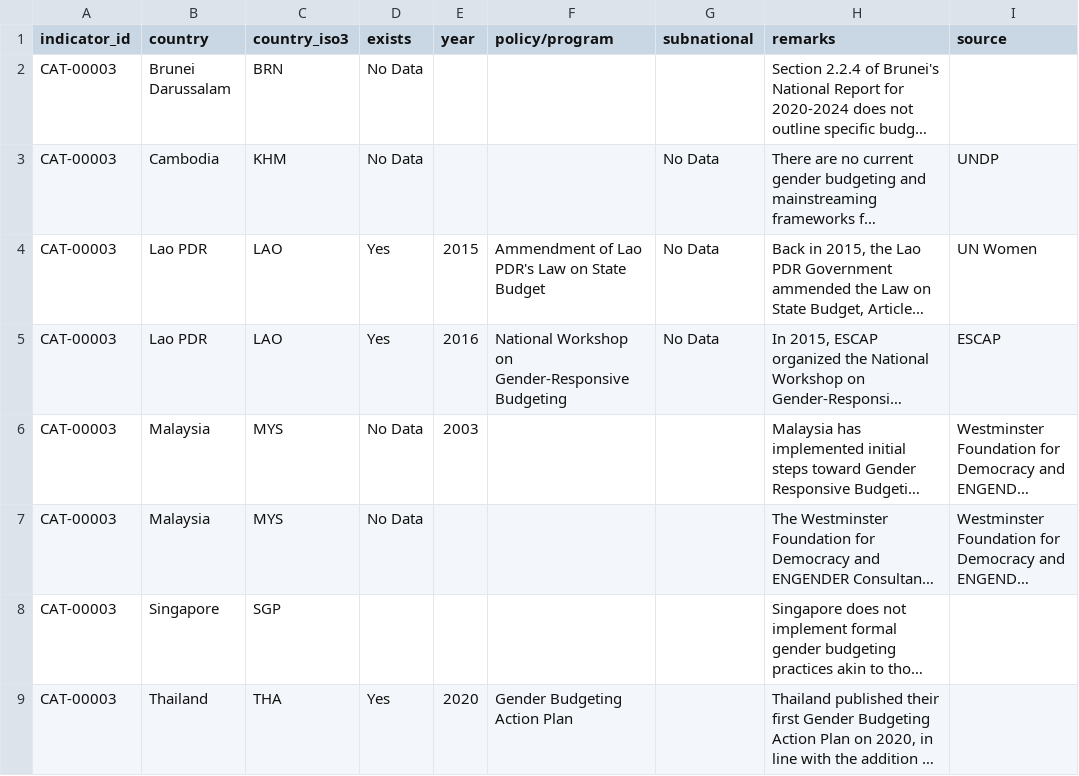
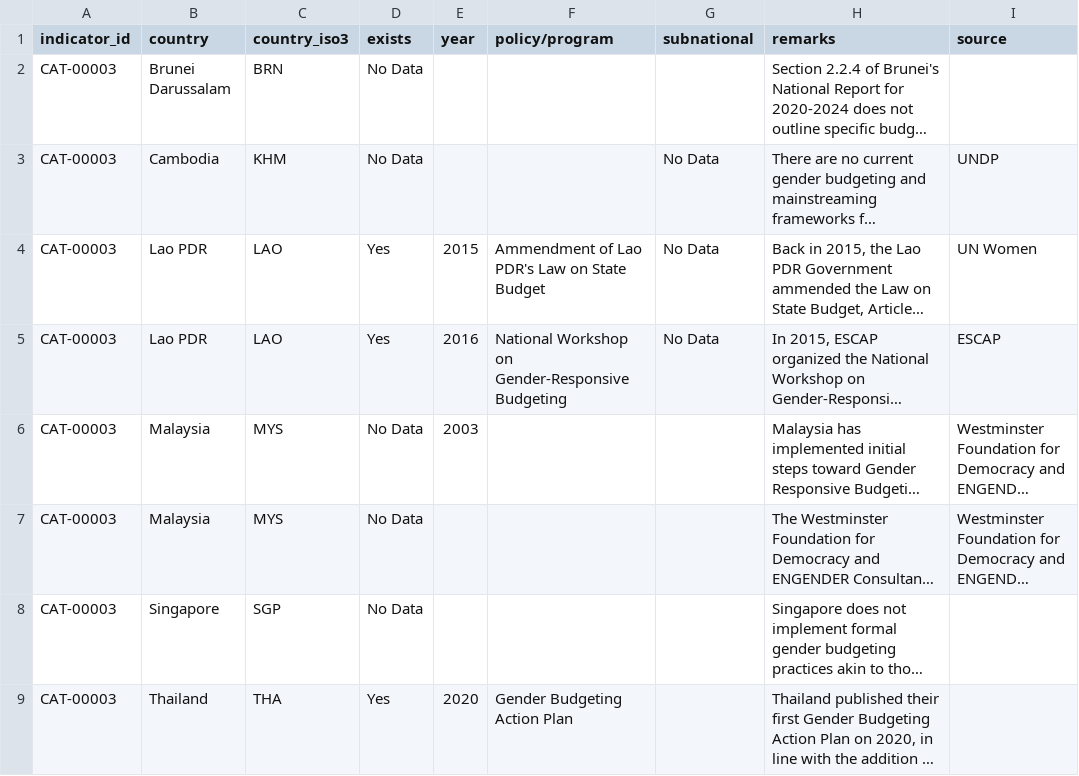
Before and after one commit to benhur07b/asean-diwa-observable, a CSV file: src/data/indicators_categorical_gender_budgeting.csv, drawn as a sheet; only a part is shown; long unchanged cells end in …; the diff names each change by its address in the sheet, - before the commit and + after, or states it on an @@ line.

```diff
--- a/src/data/indicators_categorical_gender_budgeting.csv
+++ b/src/data/indicators_categorical_gender_budgeting.csv
-D8 (exists): (empty)
+D8 (exists): No Data
```
Also changed, not shown: src/data/indicators_categorical_data_collection.csv, src/data/indicators_categorical_entrepreneurship_programs.csv, 24 other files.
